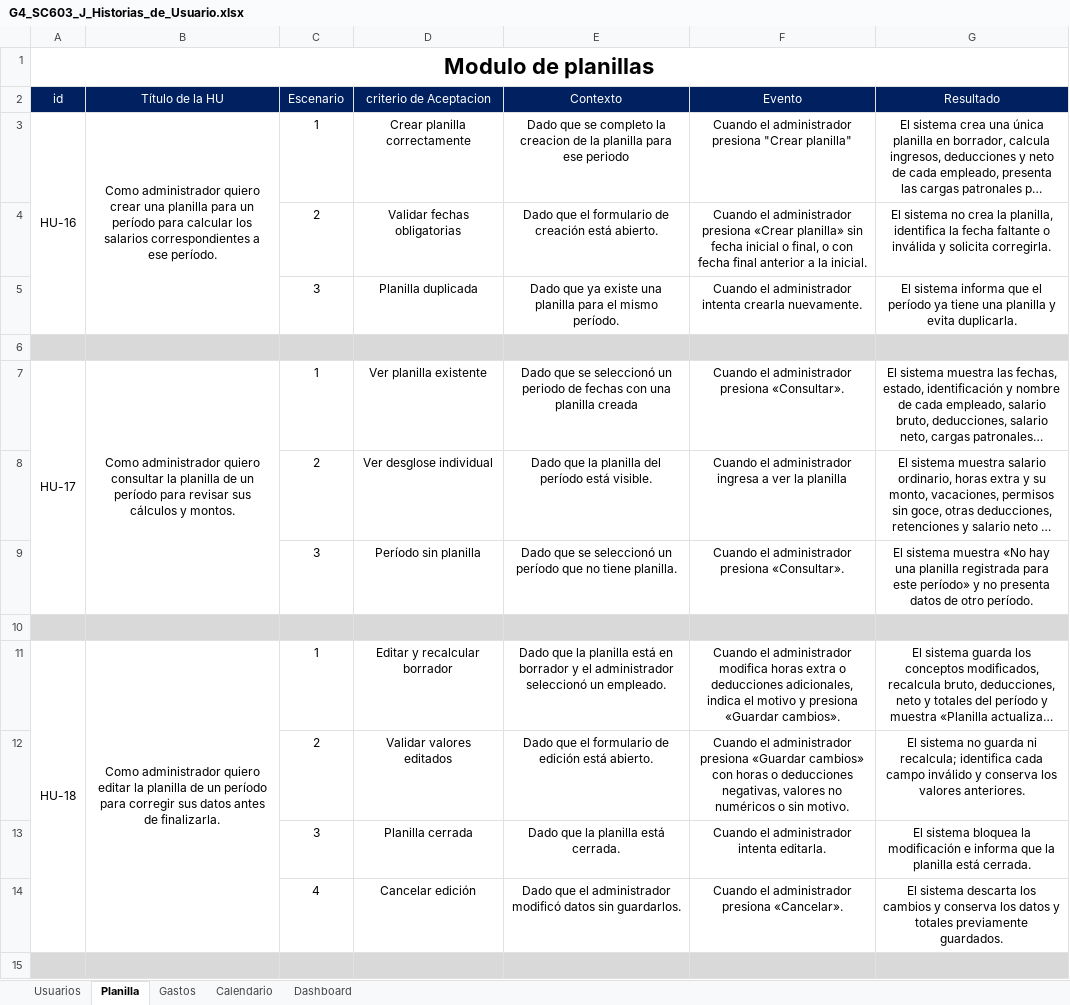
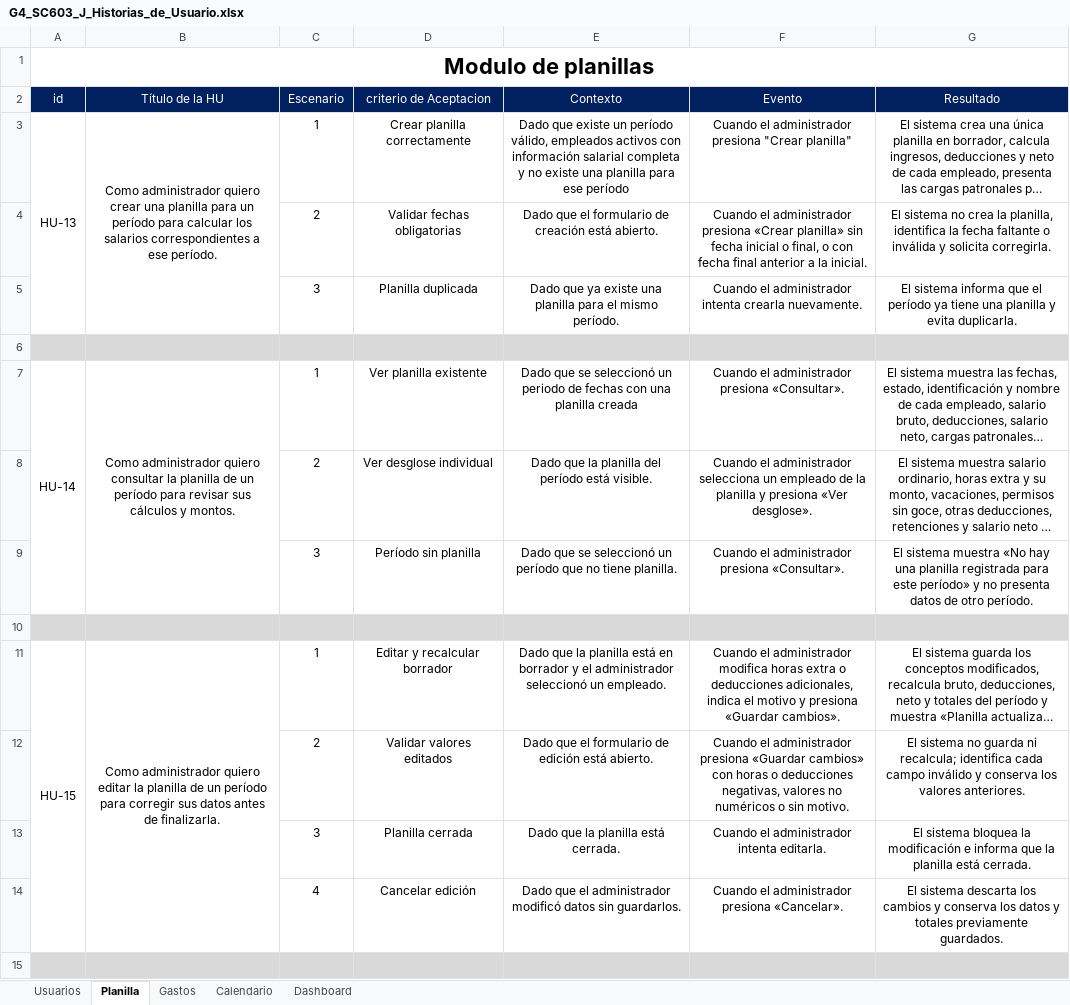
Before and after one commit to Fide-KeylorOrg/sistema_gestion_gastos, an Excel workbook: docs/G4_SC603_J_Historias_de_Usuario.xlsx, sheet Planilla, drawn as a sheet; only a part is shown; long unchanged cells end in …; values as stored, in another font and other column widths than the file's, no borders; the diff covers the shown part only; the diff names each change by its address in the sheet, - before the commit and + after, or states it on an @@ line.

```diff
--- a/docs/G4_SC603_J_Historias_de_Usuario.xlsx (sheet Planilla)
+++ b/docs/G4_SC603_J_Historias_de_Usuario.xlsx (sheet Planilla)
-A3 (id): HU-16
+A3 (id): HU-13
-E3 (Contexto): Dado que se completo la creacion de la planilla para ese periodo
+E3 (Contexto): Dado que existe un período válido, empleados activos con información salarial completa y no existe una planilla para ese período
-A7 (id): HU-17
+A7 (id): HU-14
-F8 (Evento): …el administrador ingresa a ver la planilla
+F8 (Evento): …el administrador selecciona un empleado de la planilla y presiona «Ver desglose».
-A11 (id): HU-18
+A11 (id): HU-15
```
Also changed, not shown: 3 added rows, 9 removed rows and 42 edited cells elsewhere in this sheet, sheet Gastos, sheet Calendario, sheet Usuarios, sheet Dashboard, 48 other files.
